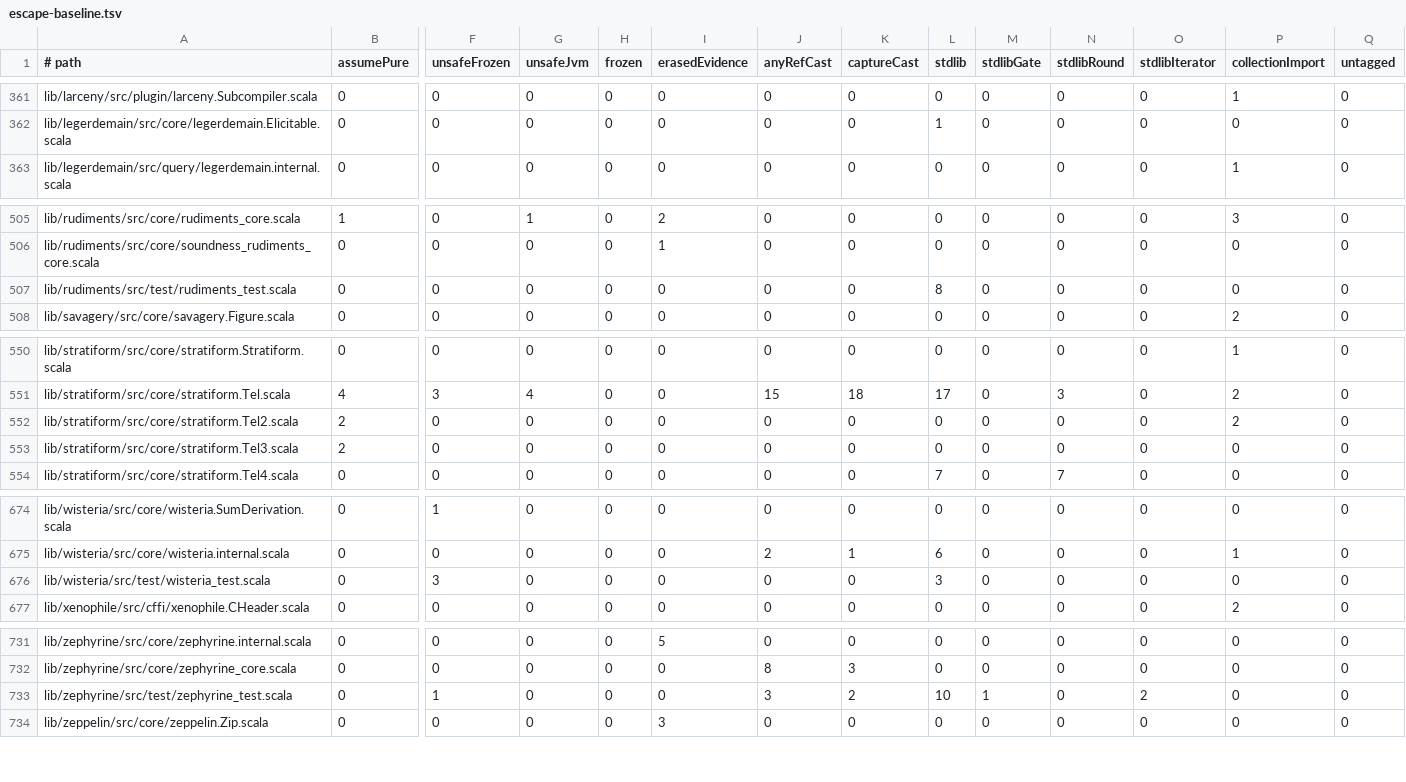
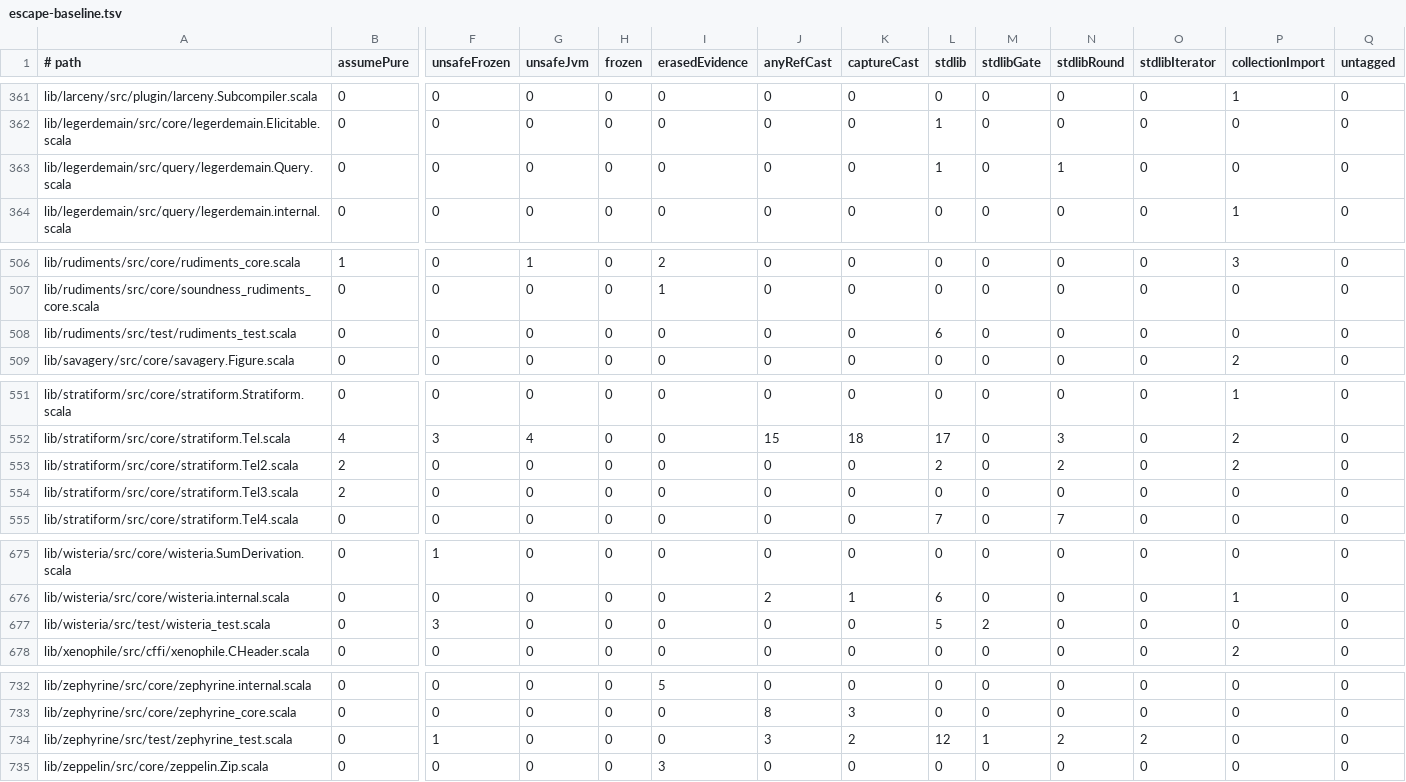
Before and after one commit to propensive/soundness, a TSV file: etc/escape-baseline.tsv, drawn as a sheet; only a part is shown, gaps mark what is left out; addresses are those after the commit; rows hold the shown columns only; the diff names each change by its address in the sheet, - before the commit and + after, or states it on an @@ line.

```diff
--- a/etc/escape-baseline.tsv
+++ b/etc/escape-baseline.tsv
+row 363: lib/legerdemain/src/query/legerdemain.Query.scala | 0 | 0 | 0 | 0 | 0 | 0 | 0 | 1 | 0 | 1 | 0 | 0 | 0
-L508 (stdlib): 8
+L508 (stdlib): 6
-L553 (stdlib): 0
+L553 (stdlib): 2
-N553 (stdlibRound): 0
+N553 (stdlibRound): 2
-L677 (stdlib): 3
+L677 (stdlib): 5
-M677 (stdlibGate): 0
+M677 (stdlibGate): 2
-L734 (stdlib): 10
+L734 (stdlib): 12
-N734 (stdlibRound): 0
+N734 (stdlibRound): 2
```
